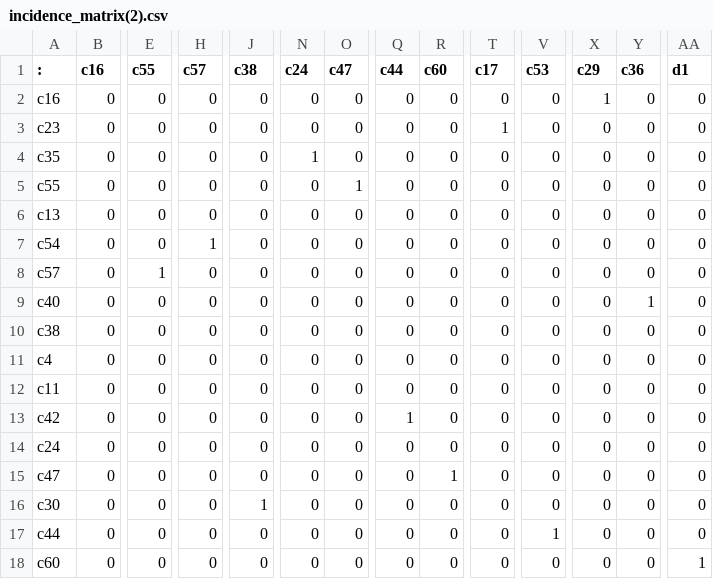
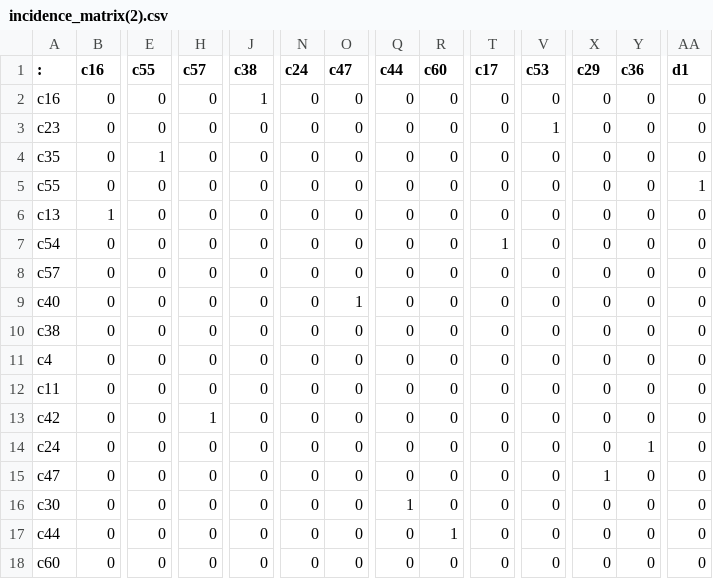
Before and after one commit to olly-mapps/The-Amazoff-Company, a CSV file: 2 Vehicle Routing/Python/Multiple Vehicles/incidence_matrix(2).csv, drawn as a sheet; only a part is shown, gaps mark what is left out; the diff covers the shown part only; the diff names each change by its address in the sheet, - before the commit and + after, or states it on an @@ line.

```diff
--- a/2 Vehicle Routing/Python/Multiple Vehicles/incidence_matrix(2).csv
+++ b/2 Vehicle Routing/Python/Multiple Vehicles/incidence_matrix(2).csv
-J2 (c38): 0
+J2 (c38): 1
-X2 (c29): 1
+X2 (c29): 0
-T3 (c17): 1
+T3 (c17): 0
-V3 (c53): 0
+V3 (c53): 1
-E4 (c55): 0
+E4 (c55): 1
-N4 (c24): 1
+N4 (c24): 0
-O5 (c47): 1
+O5 (c47): 0
-AA5 (d1): 0
+AA5 (d1): 1
-B6 (c16): 0
+B6 (c16): 1
-H7 (c57): 1
+H7 (c57): 0
-T7 (c17): 0
+T7 (c17): 1
-E8 (c55): 1
+E8 (c55): 0
-O9 (c47): 0
+O9 (c47): 1
-Y9 (c36): 1
+Y9 (c36): 0
-H13 (c57): 0
+H13 (c57): 1
-Q13 (c44): 1
+Q13 (c44): 0
-Y14 (c36): 0
+Y14 (c36): 1
-R15 (c60): 1
+R15 (c60): 0
-X15 (c29): 0
+X15 (c29): 1
-J16 (c38): 1
+J16 (c38): 0
-Q16 (c44): 0
+Q16 (c44): 1
-R17 (c60): 0
+R17 (c60): 1
-V17 (c53): 1
+V17 (c53): 0
-AA18 (d1): 1
+AA18 (d1): 0
```
Also changed, not shown: 24 edited cells elsewhere in this file, 2 Vehicle Routing/Python/Multiple Vehicles/locations(2).csv, 2 Vehicle Routing/Python/Multiple Vehicles/precise_path(2).csv, 27 other files.
